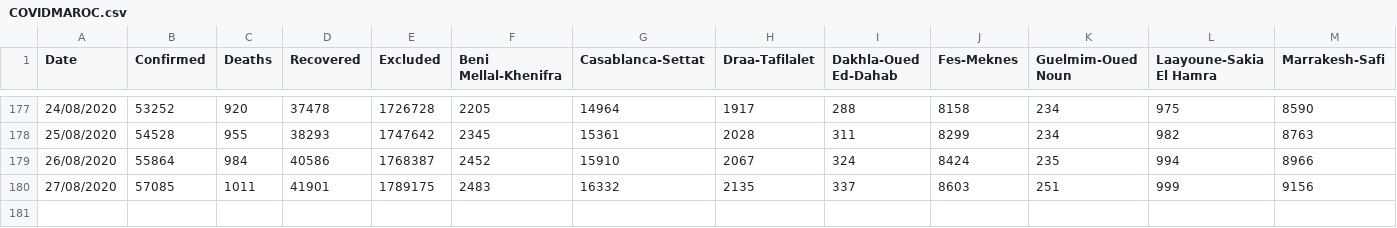
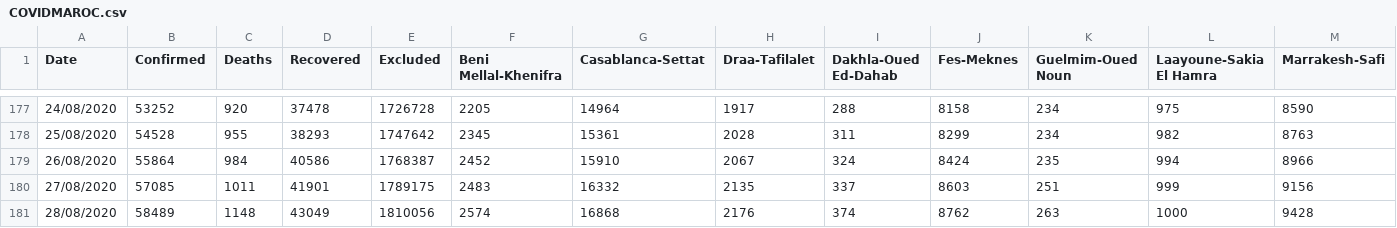
Before and after one commit to BachiriYounesAziz/covid, a CSV file: COVIDMAROC.csv, drawn as a sheet; only a part is shown, gaps mark what is left out; rows hold the shown columns only; the diff names each change by its address in the sheet, - before the commit and + after, or states it on an @@ line.

Commit message:
Update COVIDMAROC.csv

```diff
--- a/COVIDMAROC.csv
+++ b/COVIDMAROC.csv
+row 181: 28/08/2020 | 58489 | 1148 | 43049 | 1810056 | 2574 | 16868 | 2176 | 374 | 8762 | 263 | 1000 | 9428
```
